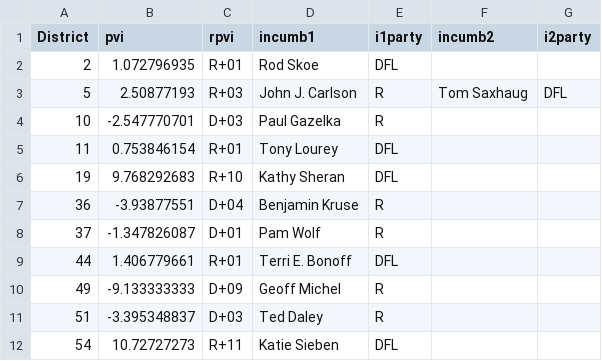
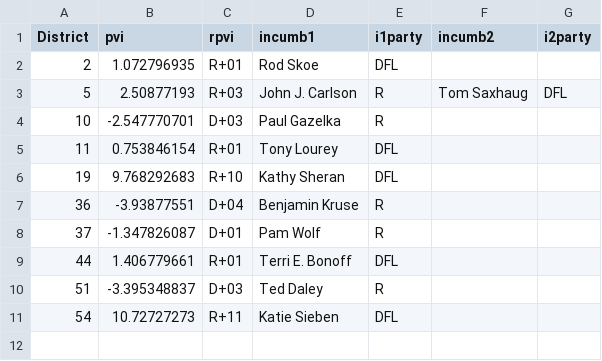
Before and after one commit to MinnPost/minnpost-redistricting-map-open-seats-2012, a CSV file: data/hostile_districts_senate.csv, drawn as a sheet; the diff names each change by its address in the sheet, - before the commit and + after, or states it on an @@ line.

```diff
--- a/data/hostile_districts_senate.csv
+++ b/data/hostile_districts_senate.csv
-row 10: 49 | -9.133333333 | D+09 | Geoff Michel | R
```
Also changed, not shown: data/hostile_districts_house.csv.
